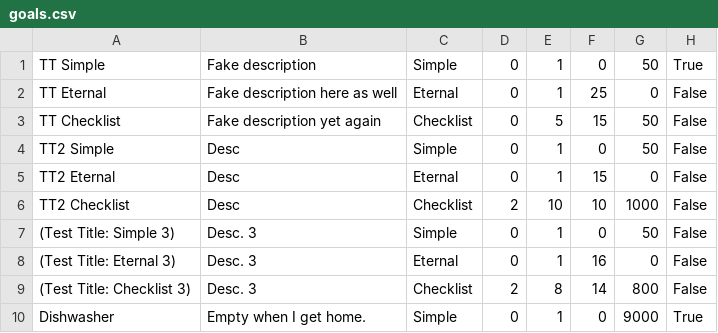
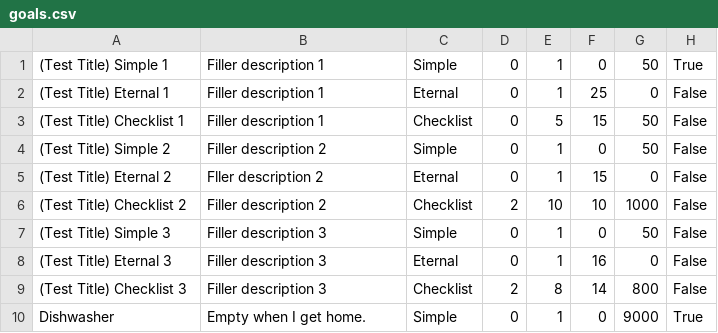
Before and after one commit to Andrew-J-Seaman/CSE210-BYUI-2025_Andrew-Seaman, a CSV file: 03_prove-develop/Develop05/goals.csv, drawn as a sheet.

```diff
--- a/03_prove-develop/Develop05/goals.csv
+++ b/03_prove-develop/Develop05/goals.csv
@@ -1,10 +1,10 @@
-TT Simple|Fake description|Simple|0|1|0|50|True
-TT Eternal|Fake description here as well|Eternal|0|1|25|0|False
-TT Checklist|Fake description yet again|Checklist|0|5|15|50|False
-TT2 Simple|Desc|Simple|0|1|0|50|False
-TT2 Eternal|Desc|Eternal|0|1|15|0|False
-TT2 Checklist|Desc|Checklist|2|10|10|1000|False
-(Test Title: Simple 3)|Desc. 3|Simple|0|1|0|50|False
-(Test Title: Eternal 3)|Desc. 3|Eternal|0|1|16|0|False
-(Test Title: Checklist 3)|Desc. 3|Checklist|2|8|14|800|False
+(Test Title) Simple 1|Filler description 1|Simple|0|1|0|50|True
+(Test Title) Eternal 1|Filler description 1|Eternal|0|1|25|0|False
+(Test Title) Checklist 1|Filler description 1|Checklist|0|5|15|50|False
+(Test Title) Simple 2|Filler description 2|Simple|0|1|0|50|False
+(Test Title) Eternal 2|Fller description 2|Eternal|0|1|15|0|False
+(Test Title) Checklist 2|Filler description 2|Checklist|2|10|10|1000|False
+(Test Title) Simple 3|Filler description 3|Simple|0|1|0|50|False
+(Test Title) Eternal 3|Filler description 3|Eternal|0|1|16|0|False
+(Test Title) Checklist 3|Filler description 3|Checklist|2|8|14|800|False
 Dishwasher|Empty when I get home.|Simple|0|1|0|9000|True
```
Also changed, not shown: 9 other files.
